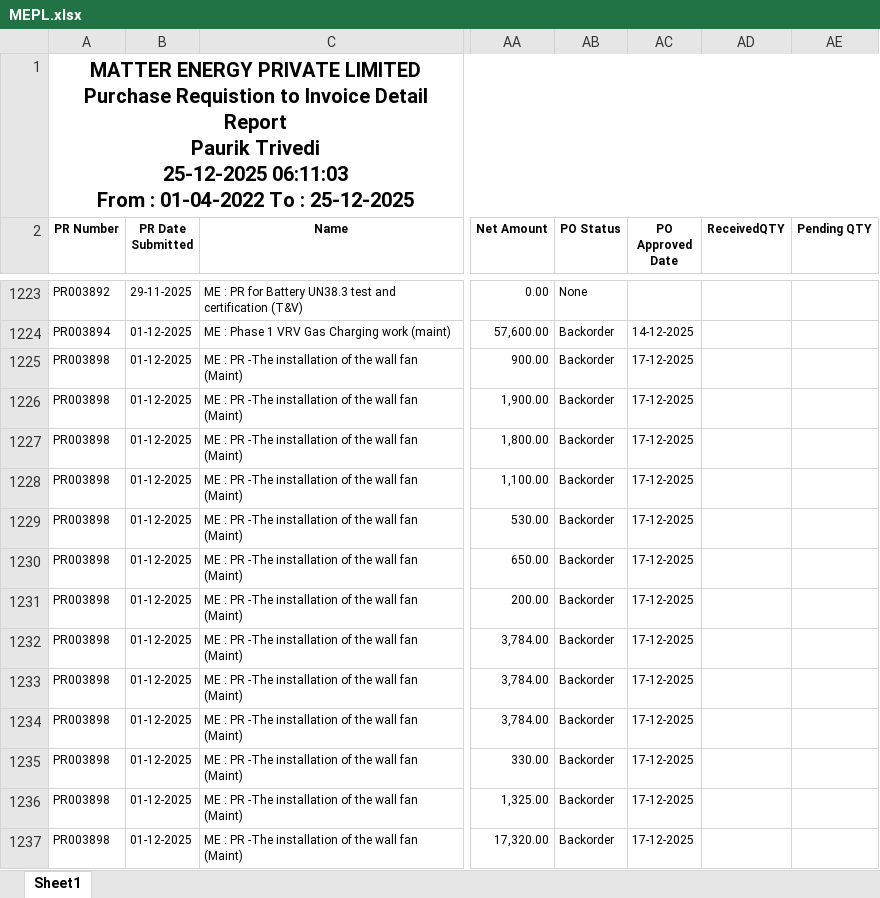
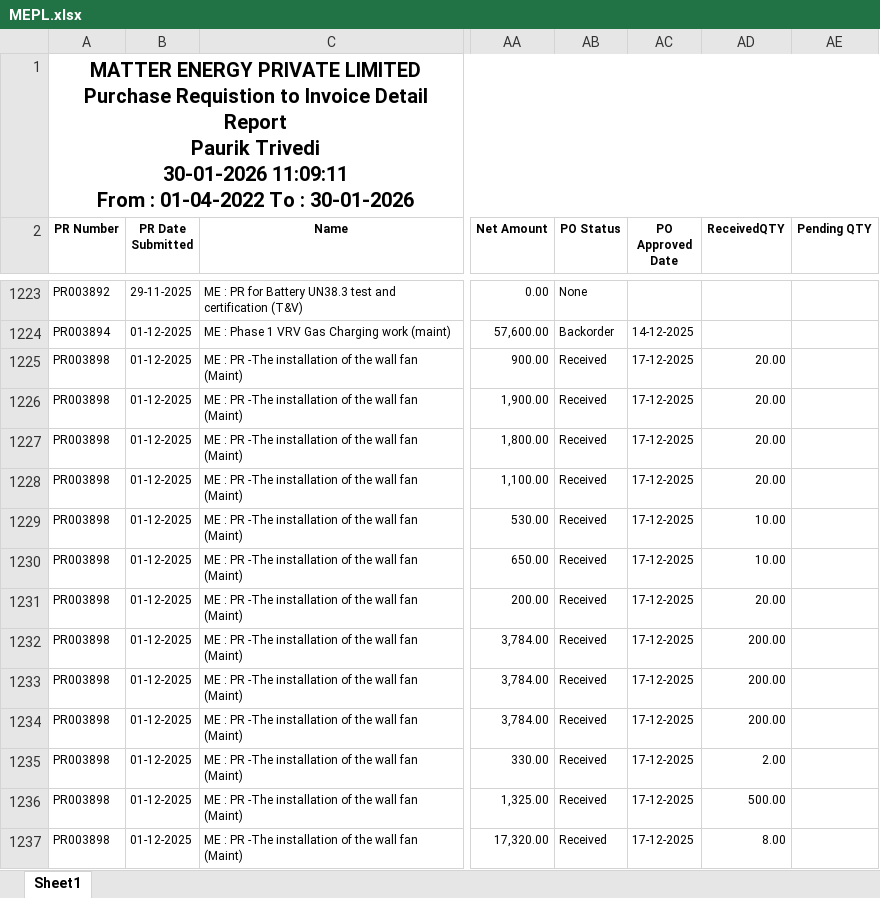
Before and after one commit to Pauriktrivedi/MMW, an Excel workbook: MEPL.xlsx, sheet Sheet1, drawn as a sheet; only a part is shown, gaps mark what is left out; values as stored, in another font and other column widths than the file's, no borders; ↵ is a line break in a cell; the diff covers the shown part only; the diff names each change by its address in the sheet, - before the commit and + after, or states it on an @@ line.

```diff
--- a/MEPL.xlsx (sheet Sheet1)
+++ b/MEPL.xlsx (sheet Sheet1)
-A1 (PR Number): …Paurik Trivedi ↵ 25-12-2025 06:11:03 ↵ From : 01-04-2022 To : 25-12-2025
+A1 (PR Number): …Paurik Trivedi ↵ 30-01-2026 11:09:11 ↵ From : 01-04-2022 To : 30-01-2026
-AB1225:AB1237 (PO Status): Backorder
+AB1225:AB1237 (PO Status): Received
-AD1225:AD1228 (ReceivedQTY): (empty)
+AD1225:AD1228 (ReceivedQTY): 20.00
-AD1229:AD1230 (ReceivedQTY): (empty)
+AD1229:AD1230 (ReceivedQTY): 10.00
-AD1231 (ReceivedQTY): (empty)
+AD1231 (ReceivedQTY): 20.00
-AD1232:AD1234 (ReceivedQTY): (empty)
+AD1232:AD1234 (ReceivedQTY): 200.00
-AD1235 (ReceivedQTY): (empty)
+AD1235 (ReceivedQTY): 2.00
-AD1236 (ReceivedQTY): (empty)
+AD1236 (ReceivedQTY): 500.00
-AD1237 (ReceivedQTY): (empty)
+AD1237 (ReceivedQTY): 8.00
```
Also changed, not shown: 19 added rows and 285 edited cells elsewhere in this sheet, MLPL.xlsx, 4 other files.
